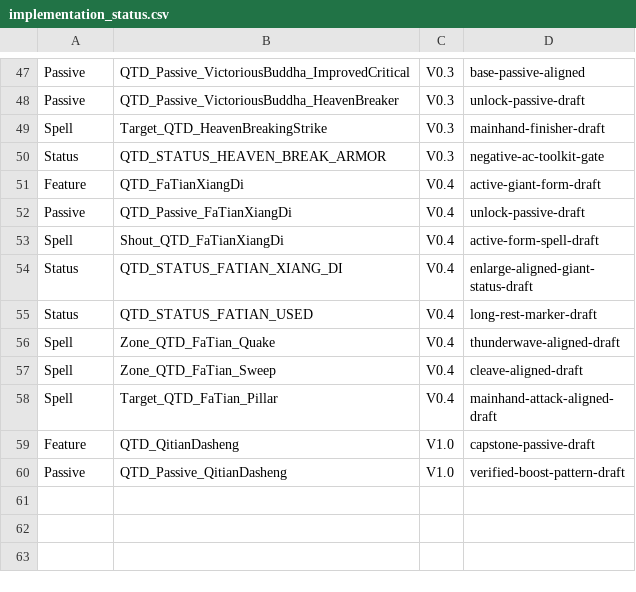
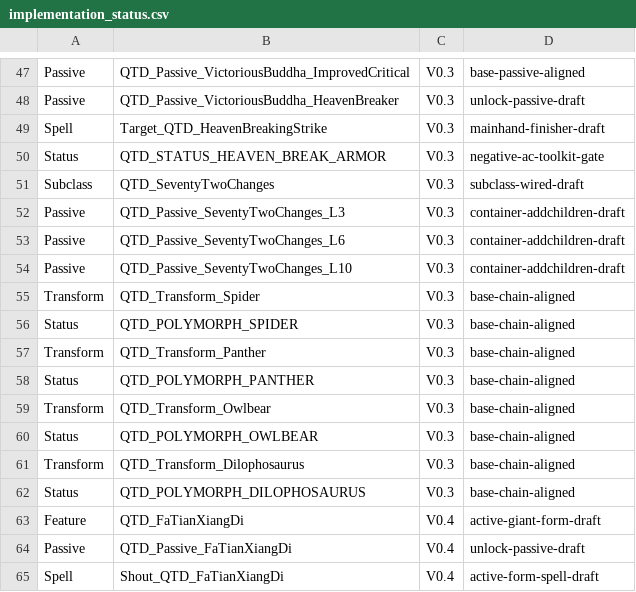
Before and after one commit to welcomelwd/bg3-qitian-dasheng, a CSV file: data/implementation_status.csv, drawn as a sheet; only a part is shown, gaps mark what is left out; the shorter side is filled out with more unchanged rows.

Commit message:
chore: track Seventy-Two Changes implementation status

```diff
--- a/data/implementation_status.csv
+++ b/data/implementation_status.csv
@@ -50,2 +50,14 @@ Spell,Target_QTD_HeavenBreakingStrike,V0.3,mainhand-finisher-draft
 Status,QTD_STATUS_HEAVEN_BREAK_ARMOR,V0.3,negative-ac-toolkit-gate
+Subclass,QTD_SeventyTwoChanges,V0.3,subclass-wired-draft
+Passive,QTD_Passive_SeventyTwoChanges_L3,V0.3,container-addchildren-draft
+Passive,QTD_Passive_SeventyTwoChanges_L6,V0.3,container-addchildren-draft
+Passive,QTD_Passive_SeventyTwoChanges_L10,V0.3,container-addchildren-draft
+Transform,QTD_Transform_Spider,V0.3,base-chain-aligned
+Status,QTD_POLYMORPH_SPIDER,V0.3,base-chain-aligned
+Transform,QTD_Transform_Panther,V0.3,base-chain-aligned
+Status,QTD_POLYMORPH_PANTHER,V0.3,base-chain-aligned
+Transform,QTD_Transform_Owlbear,V0.3,base-chain-aligned
+Status,QTD_POLYMORPH_OWLBEAR,V0.3,base-chain-aligned
+Transform,QTD_Transform_Dilophosaurus,V0.3,base-chain-aligned
+Status,QTD_POLYMORPH_DILOPHOSAURUS,V0.3,base-chain-aligned
 Feature,QTD_FaTianXiangDi,V0.4,active-giant-form-draft
```
